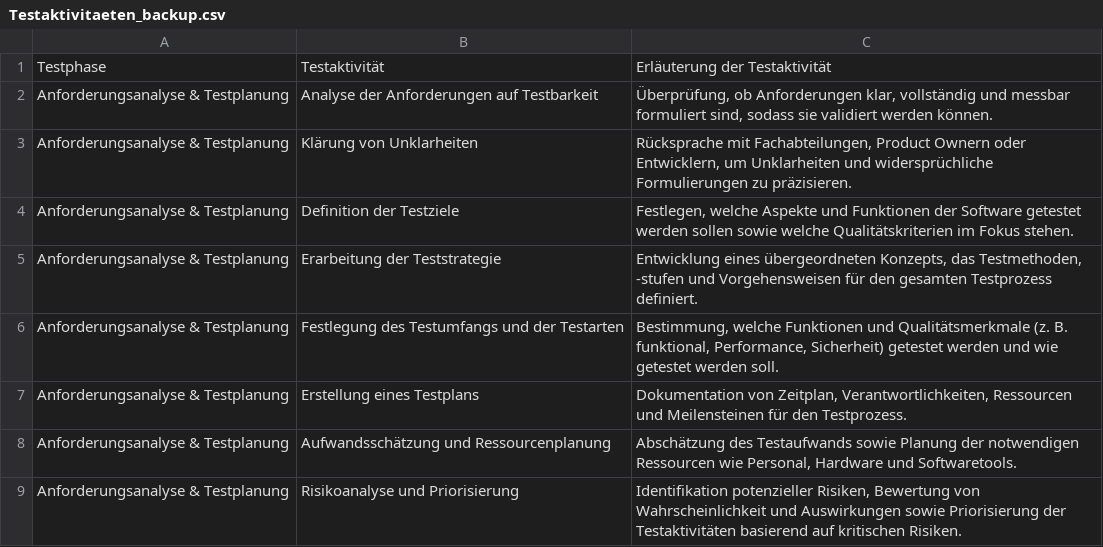
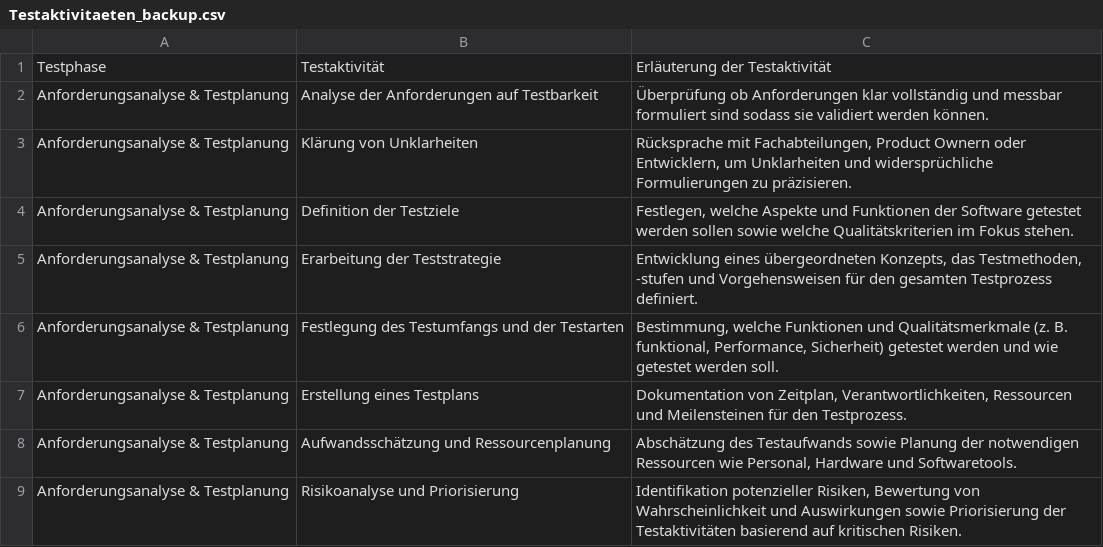
Before and after one commit to NewFeatureBranchTester/bug_detection, a CSV file: deutschsprachige_Prompts/Testaktivitaeten_backup.csv, drawn as a sheet; only a part is shown.

Commit message:
Update Testaktivitaeten_backup.csv

```diff
--- a/deutschsprachige_Prompts/Testaktivitaeten_backup.csv
+++ b/deutschsprachige_Prompts/Testaktivitaeten_backup.csv
@@ -1,3 +1,3 @@
 Testphase; Testaktivität; Erläuterung der Testaktivität
-Anforderungsanalyse & Testplanung; Analyse der Anforderungen auf Testbarkeit; Überprüfung, ob Anforderungen klar, vollständig und messbar formuliert sind, sodass sie validiert werden können.
+Anforderungsanalyse & Testplanung; Analyse der Anforderungen auf Testbarkeit; Überprüfung ob Anforderungen klar vollständig und messbar formuliert sind sodass sie validiert werden können.
 Anforderungsanalyse & Testplanung; Klärung von Unklarheiten; Rücksprache mit Fachabteilungen, Product Ownern oder Entwicklern, um Unklarheiten und widersprüchliche Formulierungen zu präzisieren.
```
